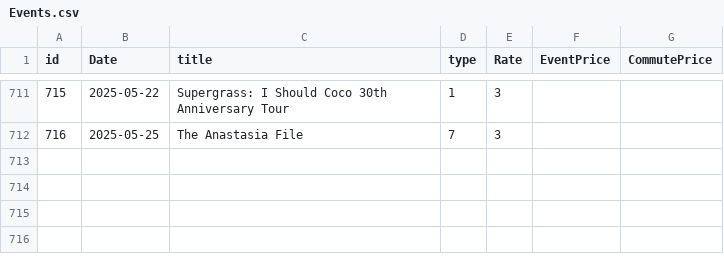
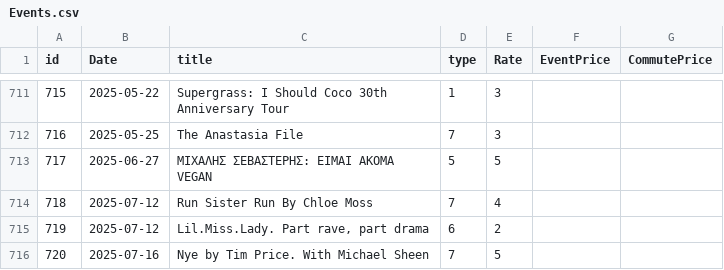
Before and after one commit to alexandroskilias/eventsDB, a CSV file: Tables/Events.csv, drawn as a sheet; only a part is shown, gaps mark what is left out; the diff names each change by its address in the sheet, - before the commit and + after, or states it on an @@ line.

```diff
--- a/Tables/Events.csv
+++ b/Tables/Events.csv
+row 713: 717 | 2025-06-27 | ΜΙΧΑΛΗΣ ΣΕΒΑΣΤΕΡΗΣ: ΕΙΜΑΙ ΑΚΟΜΑ VEGAN | 5 | 5
+row 714: 718 | 2025-07-12 | Run Sister Run By Chloe Moss | 7 | 4
+row 715: 719 | 2025-07-12 | Lil.Miss.Lady. Part rave, part drama | 6 | 2
+row 716: 720 | 2025-07-16 | Nye by Tim Price. With Michael Sheen | 7 | 5
```
Also changed, not shown: Tables/EventsArtistsVenues.csv, Tables/Venues.csv.
